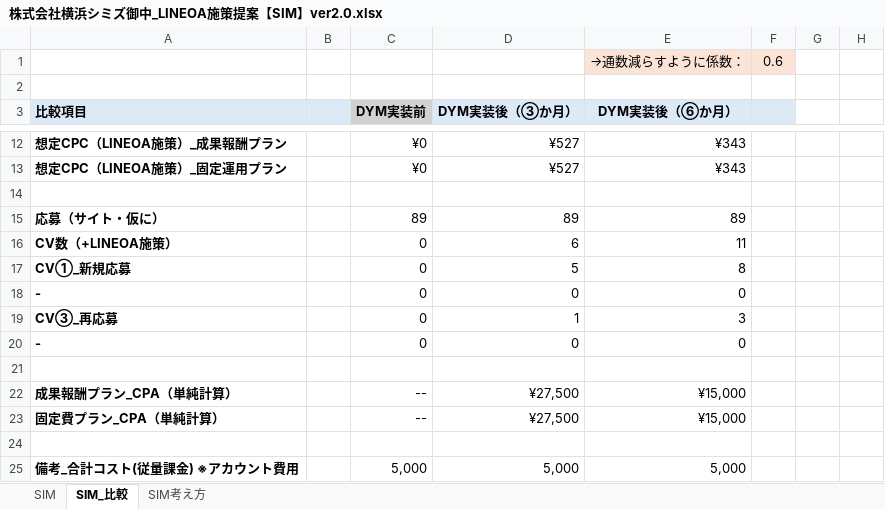
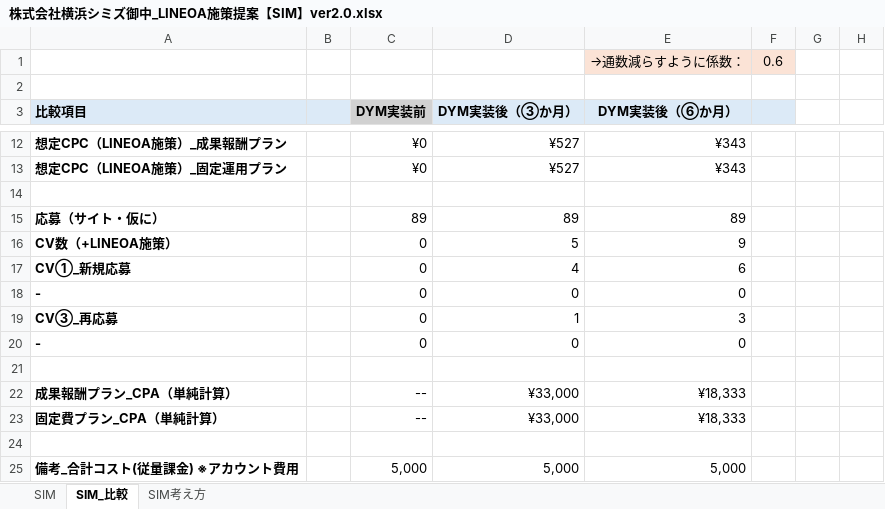
Before and after one commit to tonomura-r-dev/folder, an Excel workbook: 株式会社横浜シミズ御中_LINEOA施策提案【SIM】ver2.0.xlsx, sheet SIM_比較, drawn as a sheet; only a part is shown, gaps mark what is left out; values as stored, in another font and other column widths than the file's, no borders; the diff names each change by its address in the sheet, - before the commit and + after, or states it on an @@ line.

```diff
--- a/株式会社横浜シミズ御中_LINEOA施策提案【SIM】ver2.0.xlsx (sheet SIM_比較)
+++ b/株式会社横浜シミズ御中_LINEOA施策提案【SIM】ver2.0.xlsx (sheet SIM_比較)
-D16 (DYM実装後（③か月）): 6
+D16 (DYM実装後（③か月）): 5
-E16 (DYM実装後（⑥か月）): 11
+E16 (DYM実装後（⑥か月）): 9
-D17 (DYM実装後（③か月）): 5
+D17 (DYM実装後（③か月）): 4
-E17 (DYM実装後（⑥か月）): 8
+E17 (DYM実装後（⑥か月）): 6
-D22:D23 (DYM実装後（③か月）): ¥27,500
+D22:D23 (DYM実装後（③か月）): ¥33,000
-E22:E23 (DYM実装後（⑥か月）): ¥15,000
+E22:E23 (DYM実装後（⑥か月）): ¥18,333
```
Also changed, not shown: sheet SIM, hidden cells, 3 other files.
